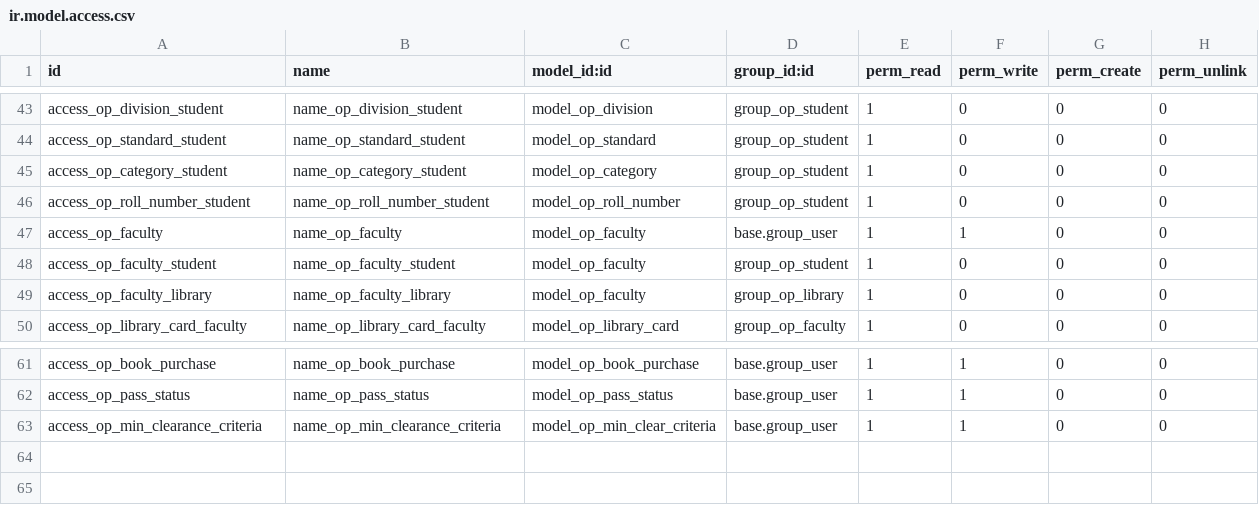
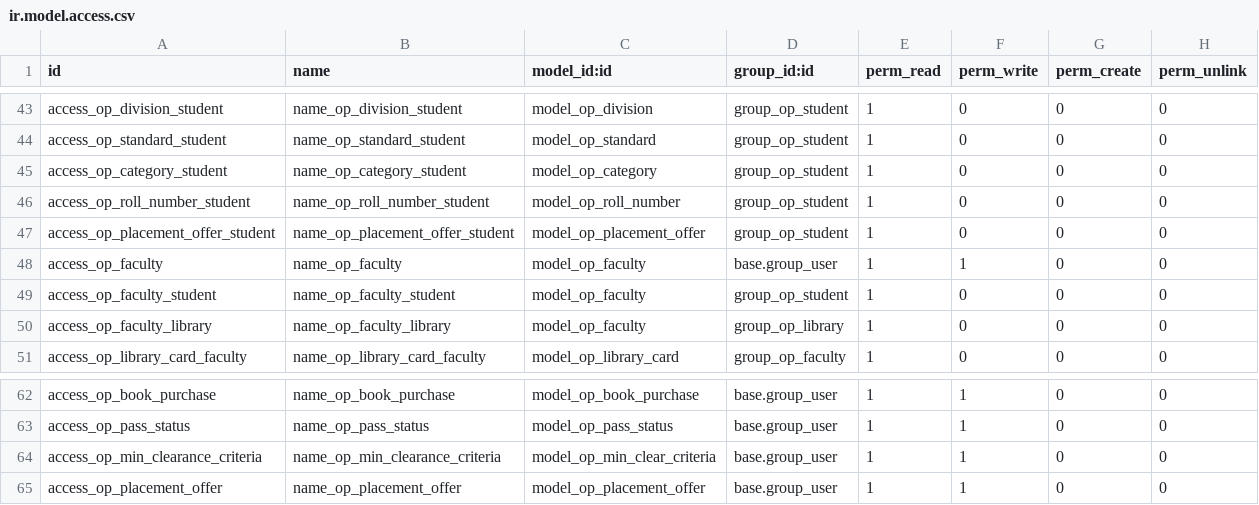
Before and after one commit to openeducat/openeducat_erp, a CSV file: security/ir.model.access.csv, drawn as a sheet; only a part is shown, gaps mark what is left out; the diff names each change by its address in the sheet, - before the commit and + after, or states it on an @@ line.

Commit message:
changes in student and security file

```diff
--- a/security/ir.model.access.csv
+++ b/security/ir.model.access.csv
+row 47: access_op_placement_offer_student | name_op_placement_offer_student | model_op_placement_offer | group_op_student | 1 | 0 | 0 | 0
+row 65: access_op_placement_offer | name_op_placement_offer | model_op_placement_offer | base.group_user | 1 | 1 | 0 | 0
```
Also changed, not shown: 3 other files.
